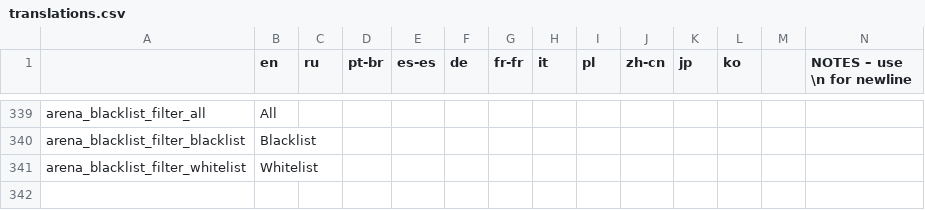
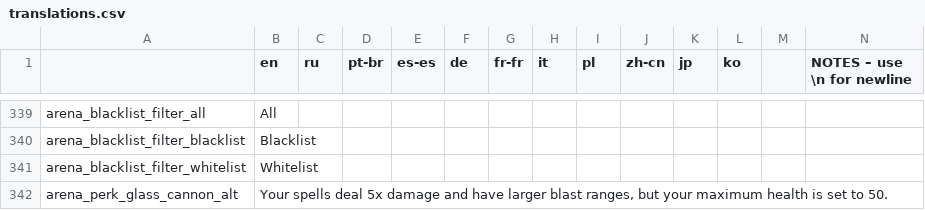
Before and after one commit to EvaisaDev/noita-arena, a CSV file: evaisa.arena/translations.csv, drawn as a sheet; only a part is shown, gaps mark what is left out; rows hold the shown columns only; the diff names each change by its address in the sheet, - before the commit and + after, or states it on an @@ line.

```diff
--- a/evaisa.arena/translations.csv
+++ b/evaisa.arena/translations.csv
+row 342: arena_perk_glass_cannon_alt | Your spells deal 5x damage and have larger blast ranges, but your maximum health is set to 50.
```
Also changed, not shown: 2 other files.
